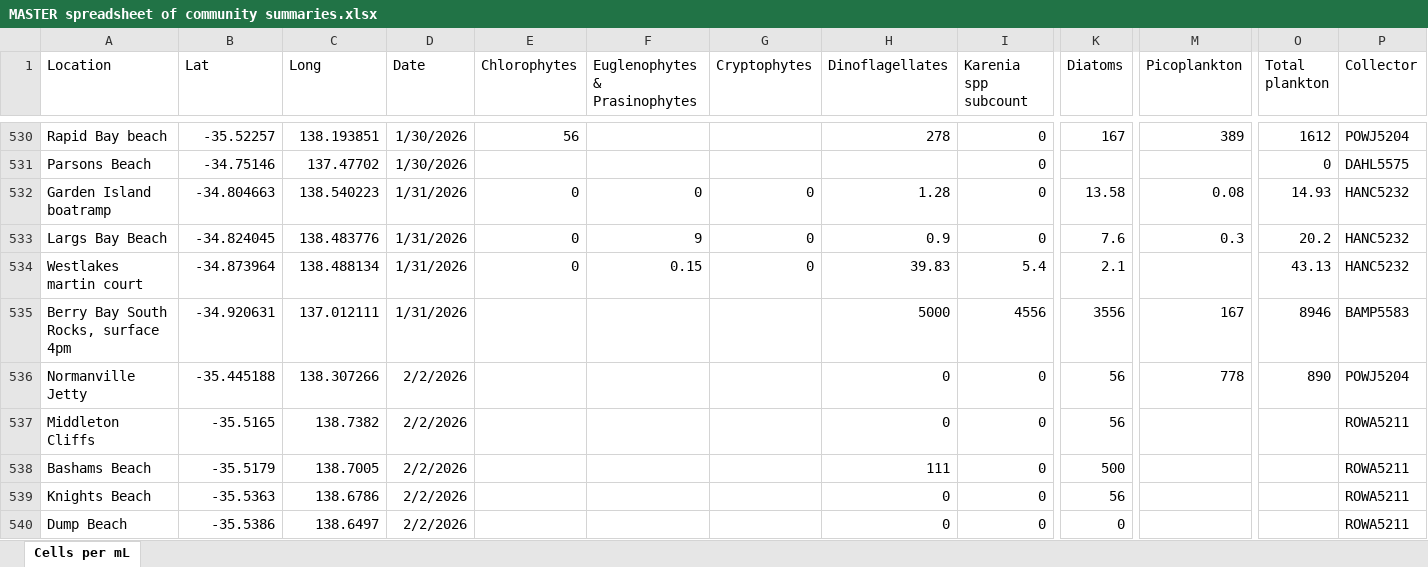
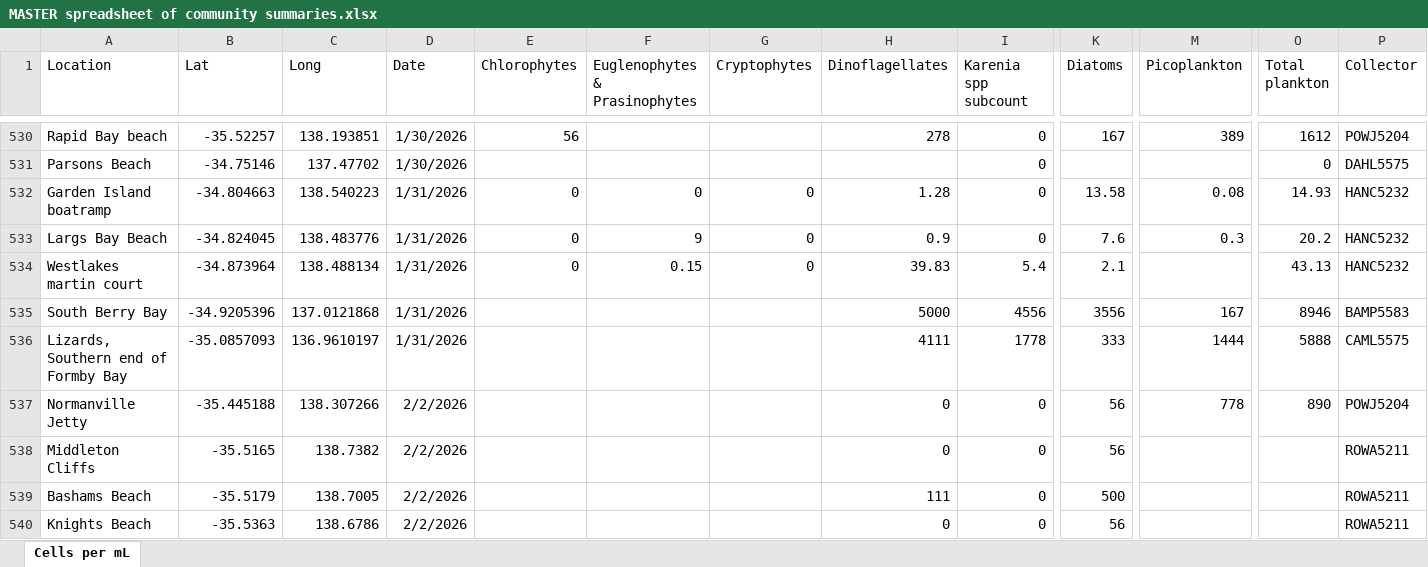
Before and after one commit to LukeMosley/SA_Algal_Bloom, an Excel workbook: MASTER spreadsheet of community summaries.xlsx, sheet Cells per mL, drawn as a sheet; only a part is shown, gaps mark what is left out; the shorter side is filled out with more unchanged rows; values as stored, in another font and other column widths than the file's, no borders; rows hold the shown columns only; the diff covers the shown part only; the diff names each change by its address in the sheet, - before the commit and + after, or states it on an @@ line.

```diff
--- a/MASTER spreadsheet of community summaries.xlsx (sheet Cells per mL)
+++ b/MASTER spreadsheet of community summaries.xlsx (sheet Cells per mL)
-A535 (Location): Berry Bay South Rocks, surface 4pm
+A535 (Location): South Berry Bay
-B535 (Lat): -34.920631
+B535 (Lat): -34.9205396
-C535 (Long): 137.012111
+C535 (Long): 137.0121868
+row 536: Lizards, Southern end of Formby Bay | -35.0857093 | 136.9610197 | 1/31/2026 |  |  |  | 4111 | 1778 | 333 | 1444 | 5888 | CAML5575
```
Also changed, not shown: 23 added rows and 3 edited cells elsewhere in this sheet.
